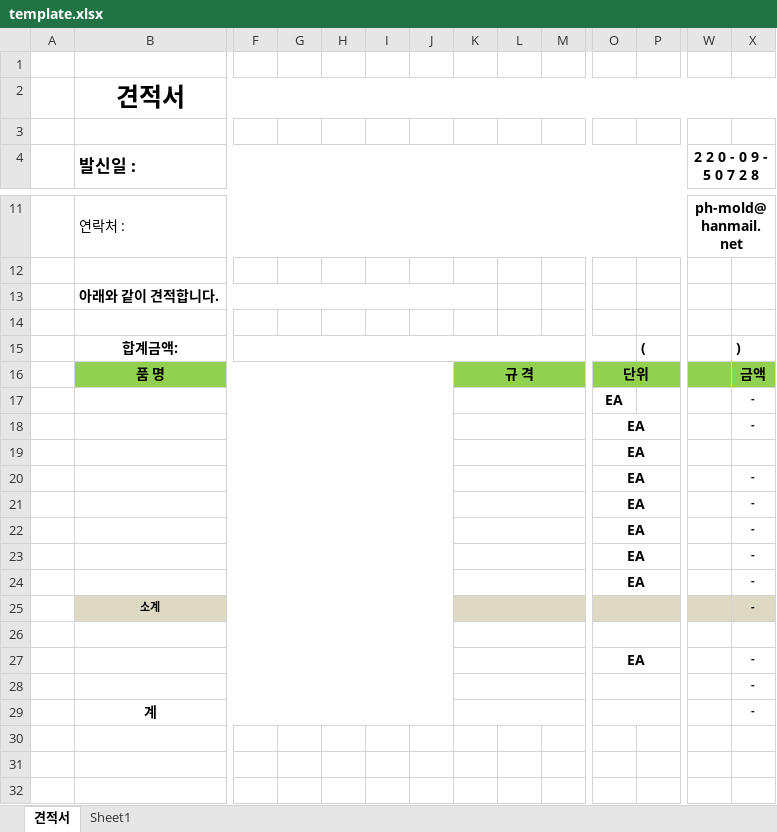
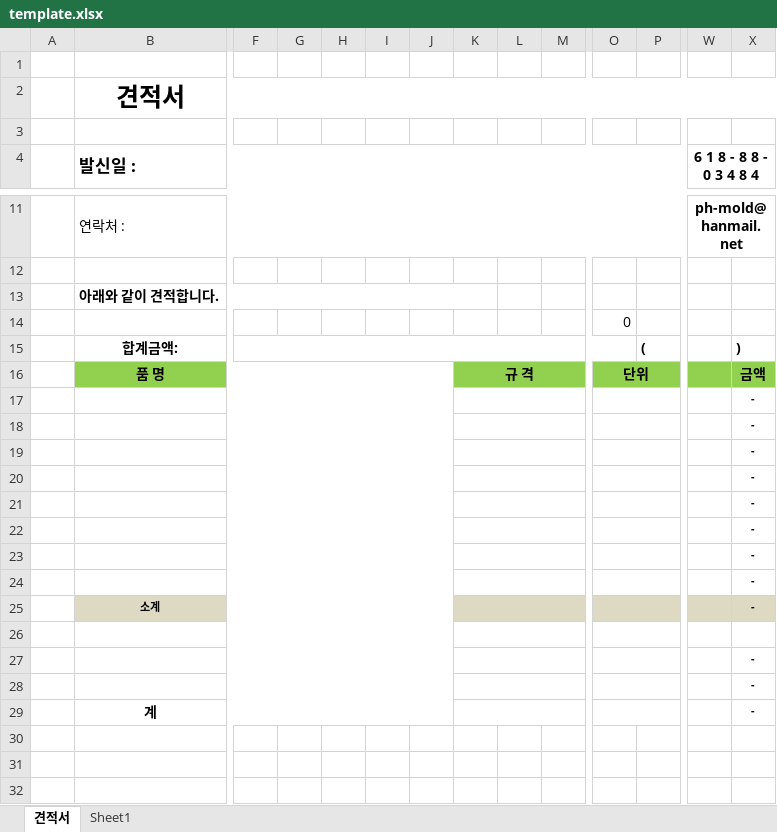
Before and after one commit to ph-mold/ph-mold-server, an Excel workbook: src/templates/excel/estimate/template.xlsx, sheet 견적서, drawn as a sheet; only a part is shown, gaps mark what is left out; values as stored, in another font and other column widths than the file's, no borders; charts and pictures not drawn; removed rows and columns are numbered as before the commit, all else as after; rows hold the shown columns only; the diff covers the shown part only; the diff names each change by its address in the sheet, - before the commit and + after, or states it on an @@ line.

Commit message:
[Update] 견적서 템플릿 엑셀 파일 수정

```diff
--- a/src/templates/excel/estimate/template.xlsx (sheet 견적서)
+++ b/src/templates/excel/estimate/template.xlsx (sheet 견적서)
-W4: 2 2 0 - 0 9 - 5 0 7 2 8
+W4: 6 1 8 - 8 8 - 0 3 4 8 4
-O14: (empty)
+O14: 0
-O17:O18: EA
+O17:O18: (empty)
+O17:P17 merged
-row 19:  |  |  |  |  |  |  |  |  |  | EA
-O19:O23: EA
+O19:O23: (empty)
+row 24:  |  |  |  |  |  |  |  |  |  |  |  |  | -
-O27: EA
+O27: (empty)
```
Also changed, not shown: merged cells elsewhere in this sheet, formulas that keep their value, charts or pictures.
